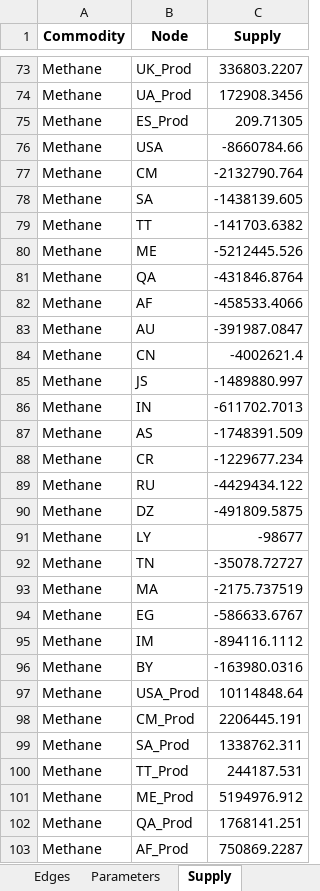
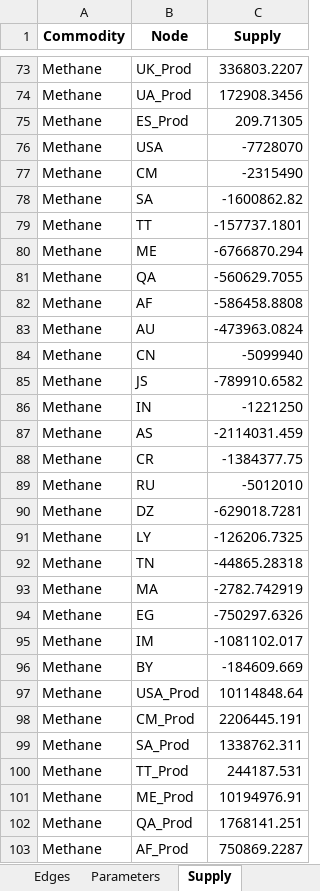
Before and after one commit to CSEI-EU/gas_infrastructure_model, an Excel workbook: 01_data/01_input_data/02_processed/01_paper_IAEE/inputs_IAEE_2025_run_2024_SP.xlsx, sheet Supply, drawn as a sheet; only a part is shown, gaps mark what is left out; values as stored, in another font and other column widths than the file's, no borders; the diff names each change by its address in the sheet, - before the commit and + after, or states it on an @@ line.

```diff
--- a/01_data/01_input_data/02_processed/01_paper_IAEE/inputs_IAEE_2025_run_2024_SP.xlsx (sheet Supply)
+++ b/01_data/01_input_data/02_processed/01_paper_IAEE/inputs_IAEE_2025_run_2024_SP.xlsx (sheet Supply)
-C76 (Supply): -8660784.66
+C76 (Supply): -7728070
-C77 (Supply): -2132790.764
+C77 (Supply): -2315490
-C78 (Supply): -1438139.605
+C78 (Supply): -1600862.82
-C79 (Supply): -141703.6382
+C79 (Supply): -157737.1801
-C80 (Supply): -5212445.526
+C80 (Supply): -6766870.294
-C81 (Supply): -431846.8764
+C81 (Supply): -560629.7055
-C82 (Supply): -458533.4066
+C82 (Supply): -586458.8808
-C83 (Supply): -391987.0847
+C83 (Supply): -473963.0824
-C84 (Supply): -4002621.4
+C84 (Supply): -5099940
-C85 (Supply): -1489880.997
+C85 (Supply): -789910.6582
-C86 (Supply): -611702.7013
+C86 (Supply): -1221250
-C87 (Supply): -1748391.509
+C87 (Supply): -2114031.459
-C88 (Supply): -1229677.234
+C88 (Supply): -1384377.75
-C89 (Supply): -4429434.122
+C89 (Supply): -5012010
-C90 (Supply): -491809.5875
+C90 (Supply): -629018.7281
-C91 (Supply): -98677
+C91 (Supply): -126206.7325
-C92 (Supply): -35078.72727
+C92 (Supply): -44865.28318
-C93 (Supply): -2175.737519
+C93 (Supply): -2782.742919
-C94 (Supply): -586633.6767
+C94 (Supply): -750297.6326
-C95 (Supply): -894116.1112
+C95 (Supply): -1081102.017
-C96 (Supply): -163980.0316
+C96 (Supply): -184609.669
-C101 (Supply): 5194976.912
+C101 (Supply): 10194976.91
```
Also changed, not shown: 01_data/01_input_data/02_processed/Gas_Import_Russian_Invasion.xlsx, 1 other file.
